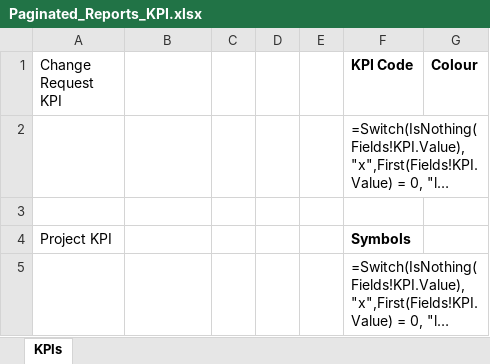
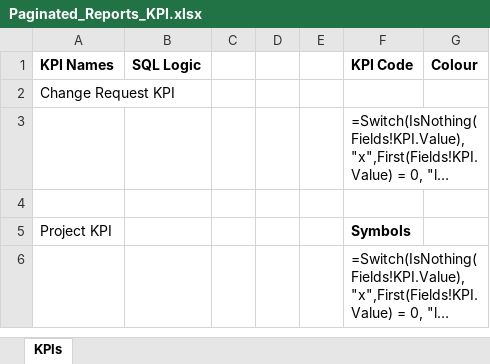
Before and after one commit to ALTUS-Community/SolutionStarters, an Excel workbook: Reporting/Paginated/files/Paginated_Reports_KPI.xlsx, sheet KPIs, drawn as a sheet; only a part is shown; long unchanged cells end in …; values as stored, in another font and other column widths than the file's, no borders; charts and pictures not drawn; the diff names each change by its address in the sheet, - before the commit and + after, or states it on an @@ line.

```diff
--- a/Reporting/Paginated/files/Paginated_Reports_KPI.xlsx (sheet KPIs)
+++ b/Reporting/Paginated/files/Paginated_Reports_KPI.xlsx (sheet KPIs)
-A1: Change Request KPI
+A1: KPI Names
-A1 bold: off
+A1 bold: on
-B1: (empty)
+B1: SQL Logic
+row 2: Change Request KPI
```
Also changed, not shown: charts or pictures, 2 other files.
